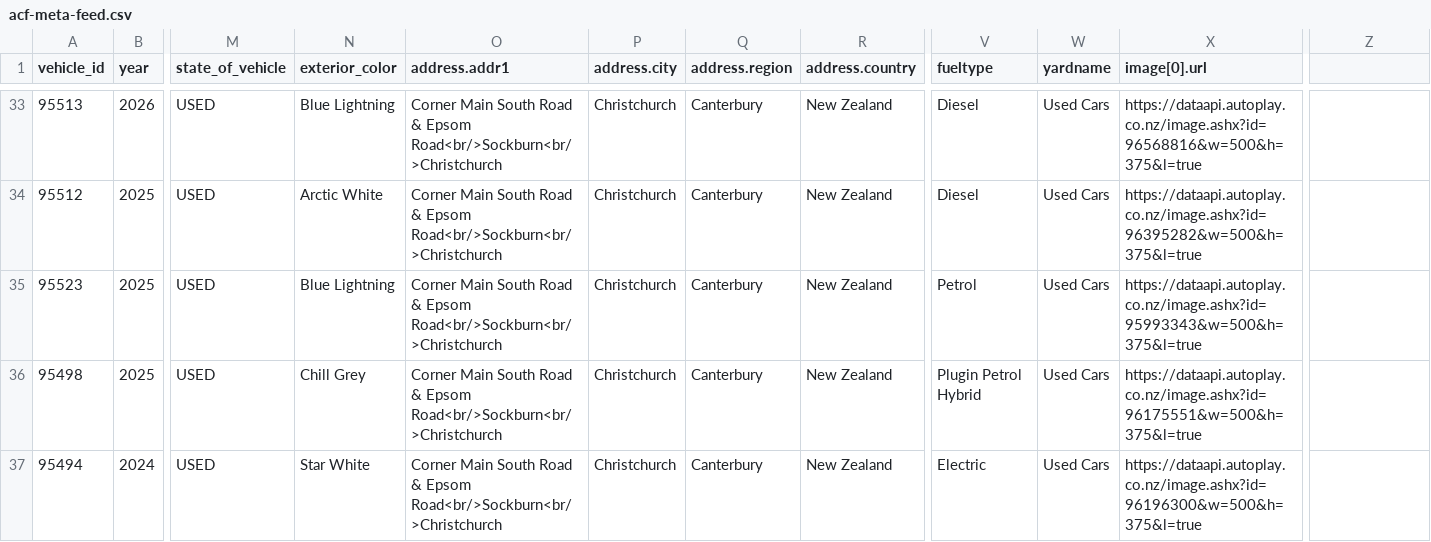
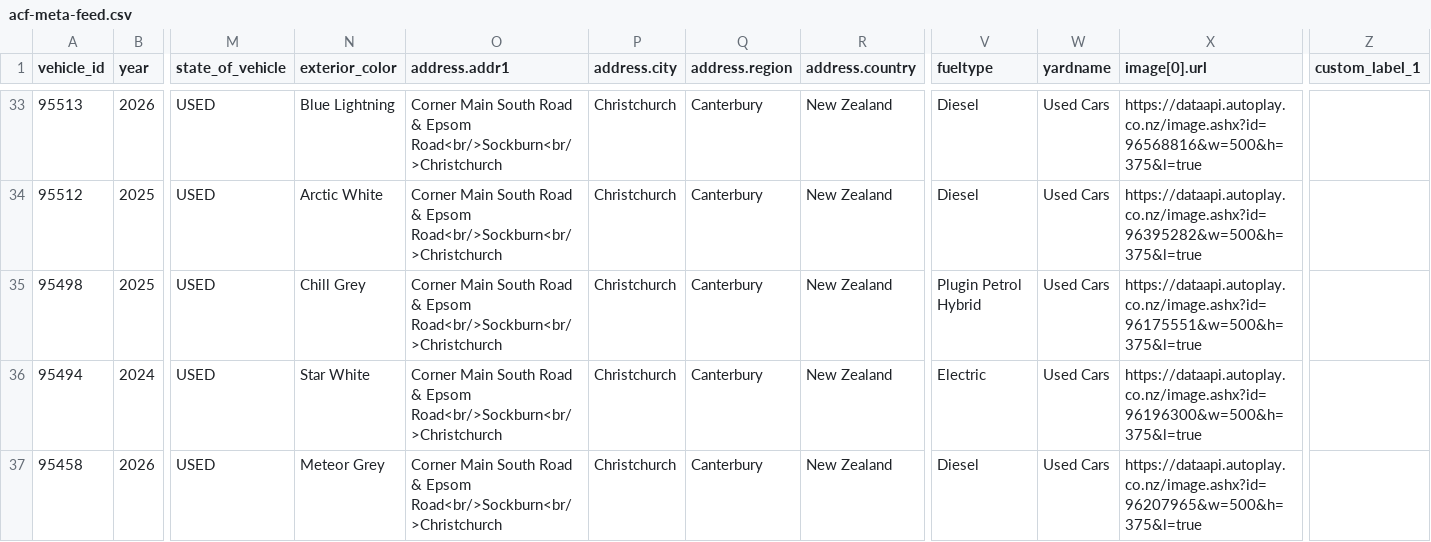
Before and after one commit to AshAcf/acf-meta-feed, a CSV file: public/acf-meta-feed.csv, drawn as a sheet; only a part is shown, gaps mark what is left out; the shorter side is filled out with more unchanged rows; rows hold the shown columns only; the diff names each change by its address in the sheet, - before the commit and + after, or states it on an @@ line.

Commit message:
Update corrected vehicle feed

```diff
--- a/public/acf-meta-feed.csv
+++ b/public/acf-meta-feed.csv
-Z1: (empty)
+Z1: custom_label_1
-row 35: 95523 | 2025 | USED | Blue Lightning | Corner Main South Road & Epsom Road<br/>Sockburn<br/>Christchurch | Christchurch | Canterbury | New Zealand | Petrol | Used Cars | https://dataapi.autoplay.co.nz/image.ashx?id=95993343&w=500&h=375&l=true
```
Also changed, not shown: public/rangiora-meta-feed.csv, 3 other files.
